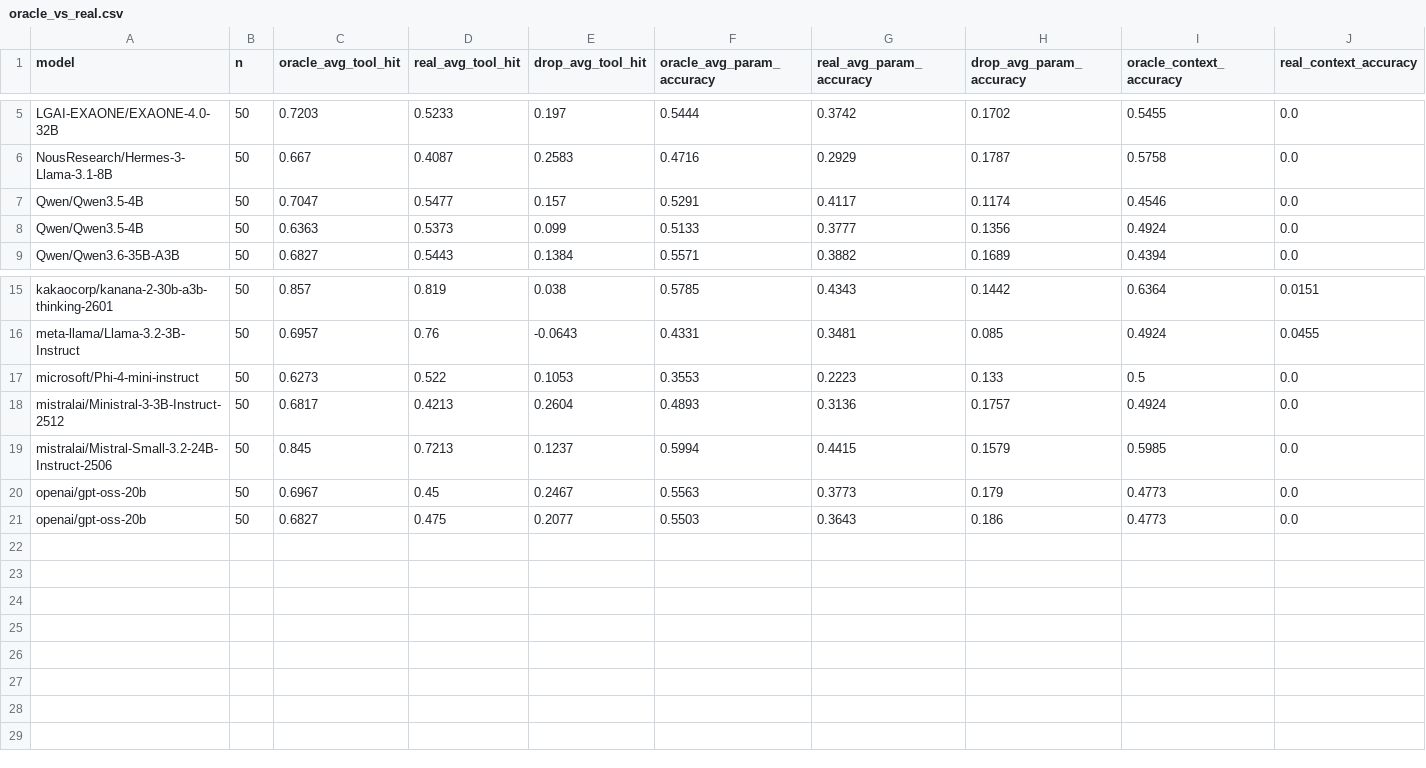
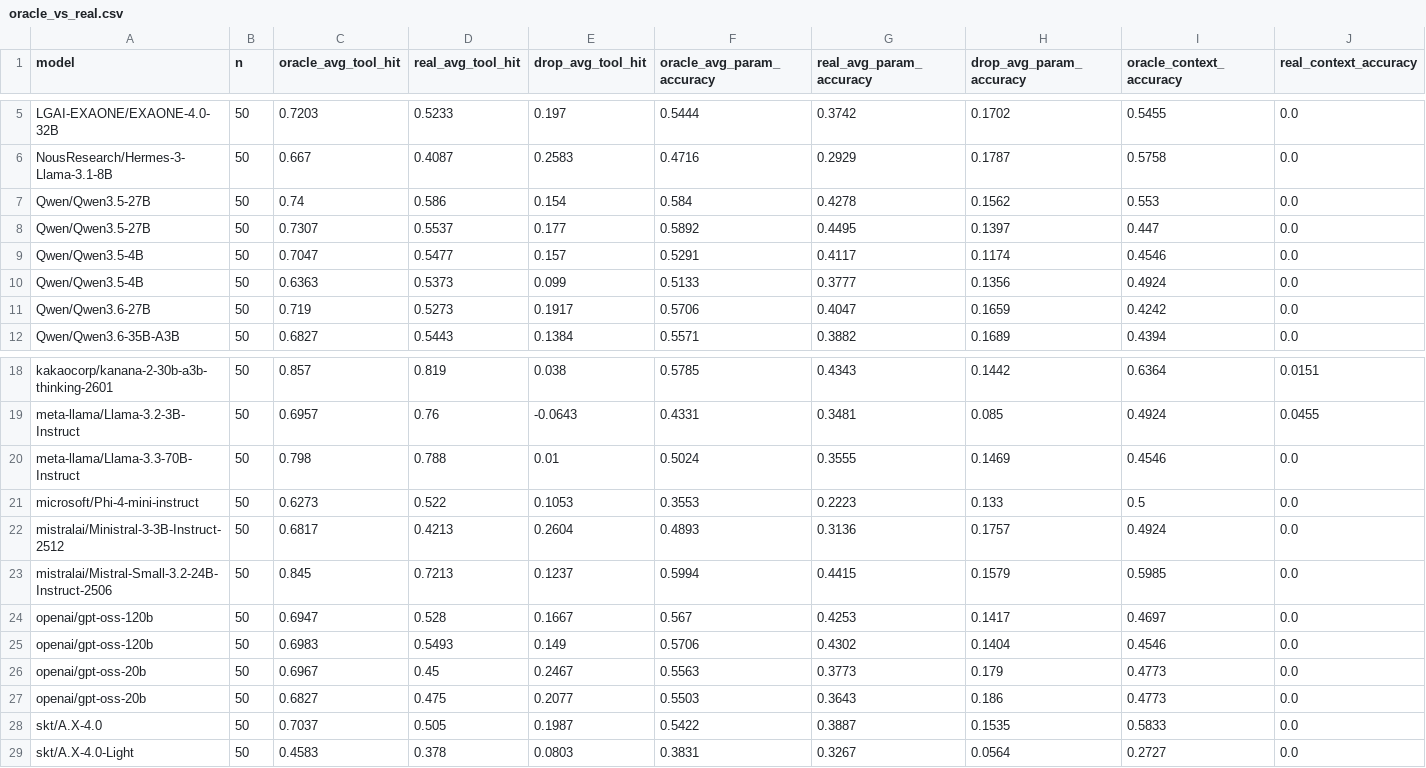
Before and after one commit to sklim84/STAR-Bench, a CSV file: _experiments/results_RQ3/oracle_vs_real.csv, drawn as a sheet; only a part is shown, gaps mark what is left out; rows hold the shown columns only; the diff names each change by its address in the sheet, - before the commit and + after, or states it on an @@ line.

Commit message:
results: refresh RQ1/RQ2/RQ3 analysis outputs to the full 28-model cohort; sync turnwise figure

```diff
--- a/_experiments/results_RQ3/oracle_vs_real.csv
+++ b/_experiments/results_RQ3/oracle_vs_real.csv
+row 7: Qwen/Qwen3.5-27B | 50 | 0.74 | 0.586 | 0.154 | 0.584 | 0.4278 | 0.1562 | 0.553 | 0.0
+row 8: Qwen/Qwen3.5-27B | 50 | 0.7307 | 0.5537 | 0.177 | 0.5892 | 0.4495 | 0.1397 | 0.447 | 0.0
+row 11: Qwen/Qwen3.6-27B | 50 | 0.719 | 0.5273 | 0.1917 | 0.5706 | 0.4047 | 0.1659 | 0.4242 | 0.0
+row 20: meta-llama/Llama-3.3-70B-Instruct | 50 | 0.798 | 0.788 | 0.01 | 0.5024 | 0.3555 | 0.1469 | 0.4546 | 0.0
+row 24: openai/gpt-oss-120b | 50 | 0.6947 | 0.528 | 0.1667 | 0.567 | 0.4253 | 0.1417 | 0.4697 | 0.0
+row 25: openai/gpt-oss-120b | 50 | 0.6983 | 0.5493 | 0.149 | 0.5706 | 0.4302 | 0.1404 | 0.4546 | 0.0
+row 28: skt/A.X-4.0 | 50 | 0.7037 | 0.505 | 0.1987 | 0.5422 | 0.3887 | 0.1535 | 0.5833 | 0.0
+row 29: skt/A.X-4.0-Light | 50 | 0.4583 | 0.378 | 0.0803 | 0.3831 | 0.3267 | 0.0564 | 0.2727 | 0.0
```
Also changed, not shown: _experiments/results_RQ1/validate_str_failure_modes.csv, _experiments/results_RQ2/lookup_fiu_per_case.csv, 12 other files.
